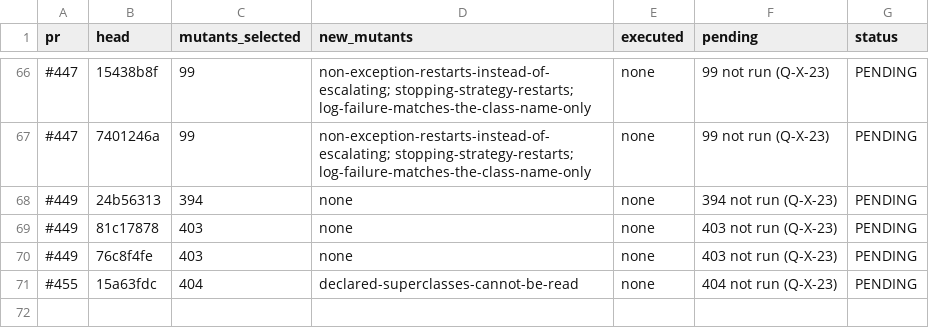
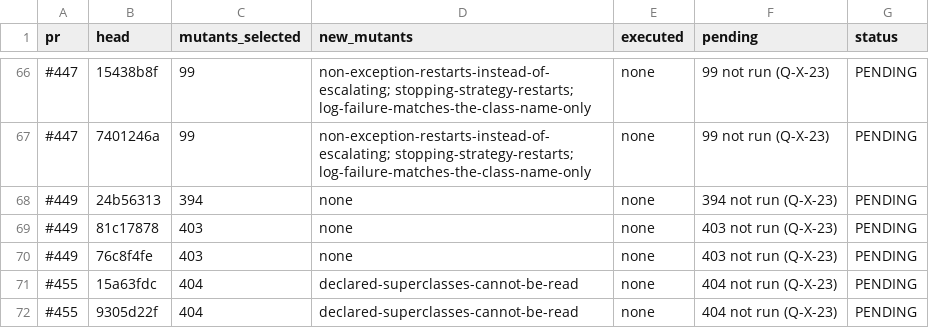
Before and after one commit to getsyntegrity/rakka, a TSV file: docs/evidence/mutation-pending.tsv, drawn as a sheet; only a part is shown, gaps mark what is left out.

```diff
--- a/docs/evidence/mutation-pending.tsv
+++ b/docs/evidence/mutation-pending.tsv
@@ -71 +71,2 @@ pr	head	mutants_selected	new_mutants	executed	pending	status
 #455	15a63fdc	404	declared-superclasses-cannot-be-read	none	404 not run (Q-X-23)	PENDING
+#455	9305d22f	404	declared-superclasses-cannot-be-read	none	404 not run (Q-X-23)	PENDING
```
